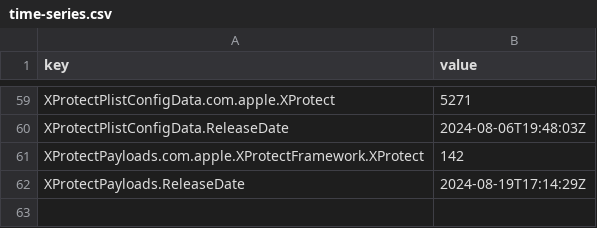
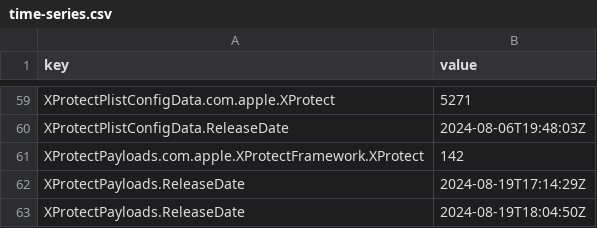
Before and after one commit to macad-me/sofa-deployment-test, a CSV file: time-series.csv, drawn as a sheet; only a part is shown, gaps mark what is left out.

```diff
--- a/time-series.csv
+++ b/time-series.csv
@@ -62 +62,2 @@ XProtectPayloads.com.apple.XProtectFramework.XProtect,142
 XProtectPayloads.ReleaseDate,2024-08-19T17:14:29Z
+XProtectPayloads.ReleaseDate,2024-08-19T18:04:50Z
```
Also changed, not shown: 5 other files.
